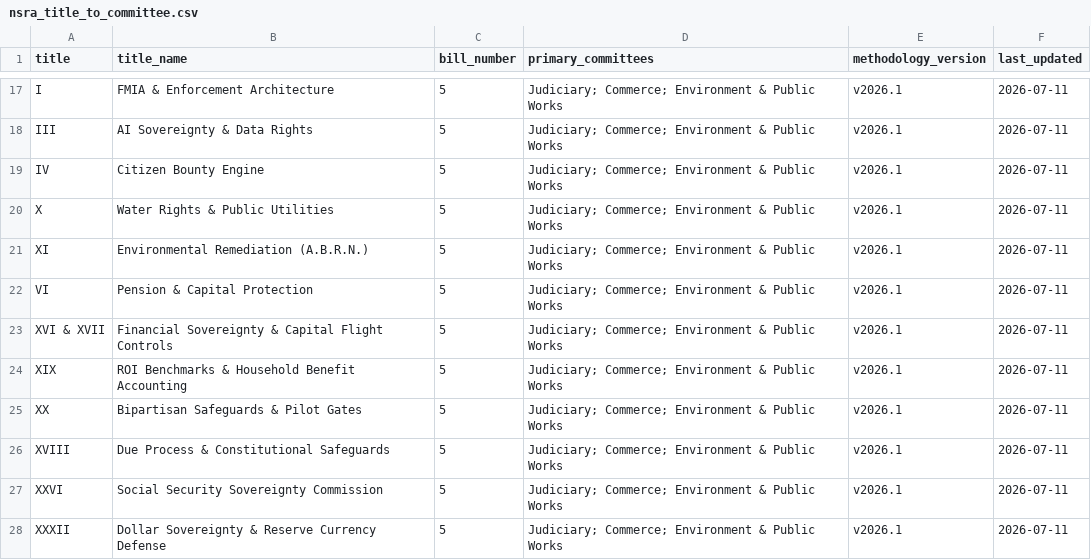
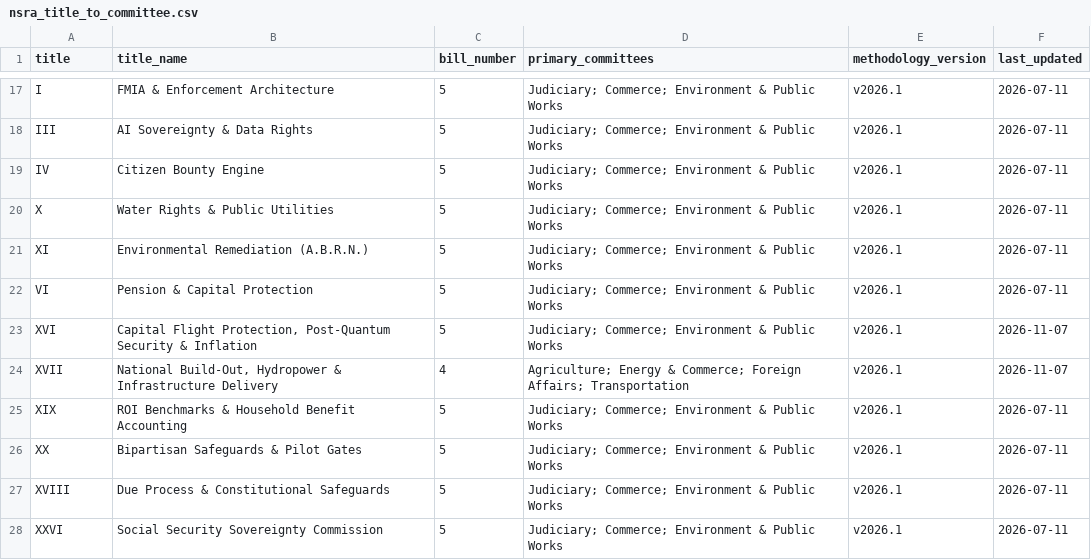
Before and after one commit to americanvault/theamericandeal, a CSV file: data/nsra_title_to_committee.csv, drawn as a sheet; only a part is shown, gaps mark what is left out; the shorter side is filled out with more unchanged rows.

Commit message:
Data: title to committee map

```diff
--- a/data/nsra_title_to_committee.csv
+++ b/data/nsra_title_to_committee.csv
@@ -22,3 +22,4 @@ XI,Environmental Remediation (A.B.R.N.),5,Judiciary; Commerce; Environment & Pub
 VI,Pension & Capital Protection,5,Judiciary; Commerce; Environment & Public Works,v2026.1,2026-07-11
-XVI & XVII,Financial Sovereignty & Capital Flight Controls,5,Judiciary; Commerce; Environment & Public Works,v2026.1,2026-07-11
+XVI,"Capital Flight Protection, Post-Quantum Security & Inflation",5,Judiciary; Commerce; Environment & Public Works,v2026.1,2026-11-07
+XVII,"National Build-Out, Hydropower & Infrastructure Delivery",4,Agriculture; Energy & Commerce; Foreign Affairs; Transportation,v2026.1,2026-11-07
 XIX,ROI Benchmarks & Household Benefit Accounting,5,Judiciary; Commerce; Environment & Public Works,v2026.1,2026-07-11
```
